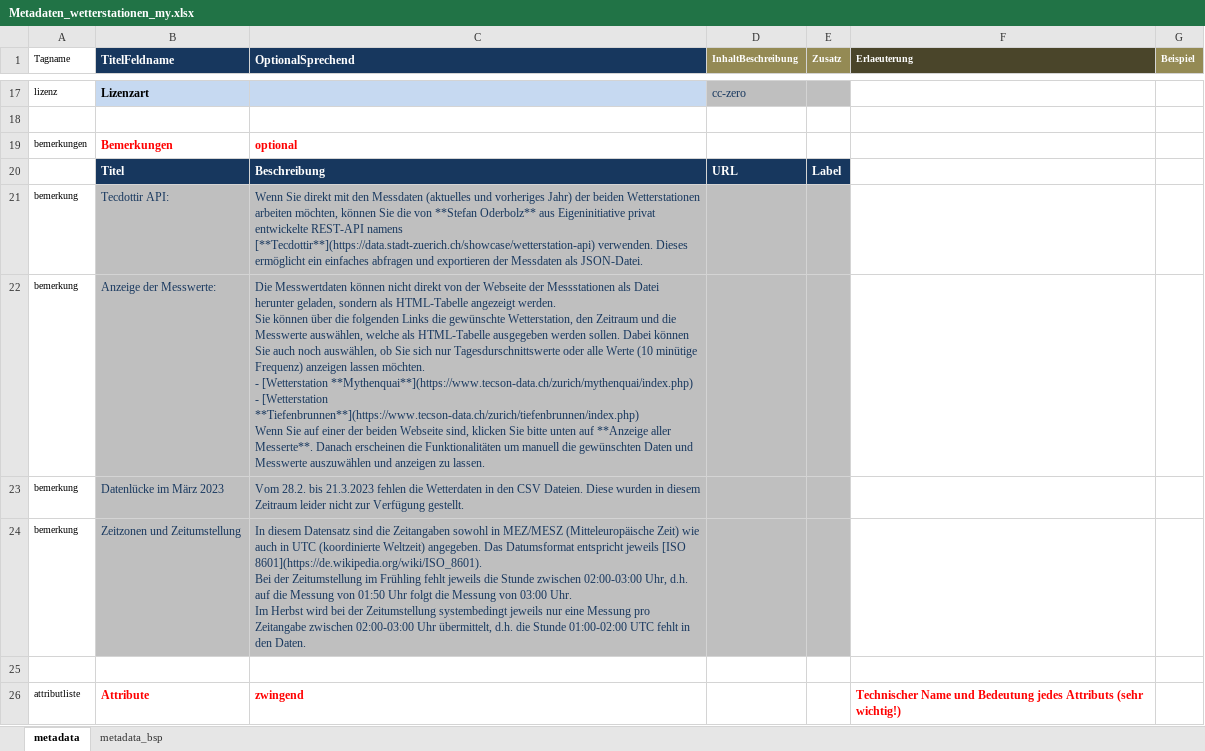
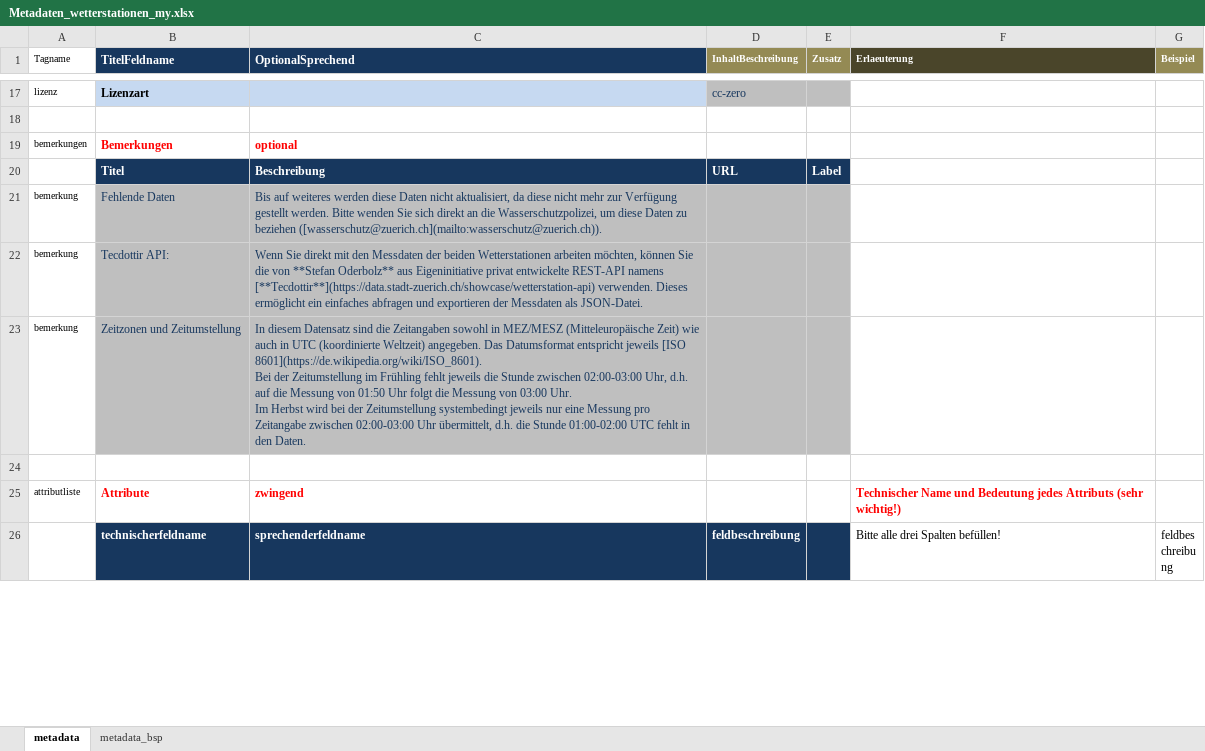
Before and after one commit to opendatazurich/opendatazurich.github.io, an Excel workbook: automation/wapo_wetterstationen/Metadaten_wetterstationen_my.xlsx, sheet metadata, drawn as a sheet; only a part is shown, gaps mark what is left out; the shorter side is filled out with more unchanged rows; values as stored, in another font and other column widths than the file's, no borders; removed rows and columns are numbered as before the commit, all else as after; ↵ is a line break in a cell; the diff names each change by its address in the sheet, - before the commit and + after, or states it on an @@ line.

Commit message:
Add remark about missing data

```diff
--- a/automation/wapo_wetterstationen/Metadaten_wetterstationen_my.xlsx (sheet metadata)
+++ b/automation/wapo_wetterstationen/Metadaten_wetterstationen_my.xlsx (sheet metadata)
+row 21: bemerkung | Fehlende Daten | Bis auf weiteres werden diese Daten nicht aktualisiert, da diese nicht mehr zur Verfügung gestellt werden. Bitte wenden Sie sich direkt an die Wasserschutzpolizei, um diese Daten zu beziehen ([wasserschutz@zuerich.ch](mailto:wasserschutz@zuerich.ch)).
-C22 (OptionalSprechend): …den Messdaten (aktuelles und vorheriges Jahr) der beiden…
+C22 (OptionalSprechend): …den Messdaten der beiden…
-row 22: bemerkung | Anzeige der Messwerte: | Die Messwertdaten können nicht direkt von der Webseite der Messstationen als Datei herunter geladen, sondern als HTML-Tabelle angezeigt werden. ↵ Sie können über die folgenden Links die gewünschte Wetterstation, den Zeitraum und die Messwerte auswählen, welche als HTML-Tabelle ausgegeben werden sollen. Dabei können Sie auch noch auswählen, ob Sie sich nur Tagesdurschnittswerte oder alle Werte (10 minütige Frequenz) anzeigen lassen möchten. ↵ - [Wetterstation **Mythenquai**](https://www.tecson-data.ch/zurich/mythenquai/index.php) ↵ - [Wetterstation **Tiefenbrunnen**](https://www.tecson-data.ch/zurich/tiefenbrunnen/index.php) ↵ Wenn Sie auf einer der beiden Webseite sind, klicken Sie bitte unten auf **Anzeige aller Messerte**. Danach erscheinen die Funktionalitäten um manuell die gewünschten Daten und Messwerte auszuwählen und anzeigen zu lassen.
-row 23: bemerkung | Datenlücke im März 2023 | Vom 28.2. bis 21.3.2023 fehlen die Wetterdaten in den CSV Dateien. Diese wurden in diesem Zeitraum leider nicht zur Verfügung gestellt.
```
